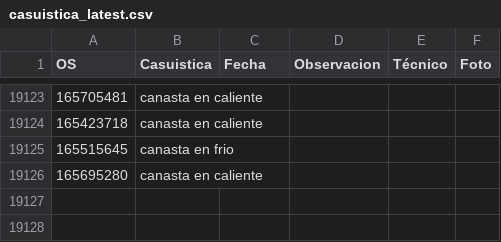
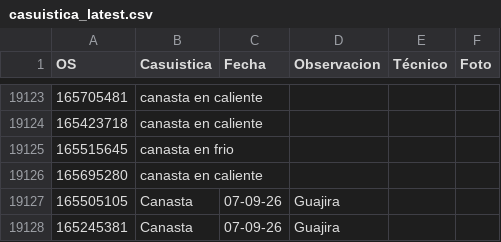
Before and after one commit to vikano27-debug/Dashboard_ING_VOA, a CSV file: casuistica_latest.csv, drawn as a sheet; only a part is shown, gaps mark what is left out; the diff names each change by its address in the sheet, - before the commit and + after, or states it on an @@ line.

Commit message:
Actualizacion automatica SIPREM y Casuistica

```diff
--- a/casuistica_latest.csv
+++ b/casuistica_latest.csv
+row 19127: 165505105 | Canasta | 07-09-26 | Guajira
+row 19128: 165245381 | Canasta | 07-09-26 | Guajira
```
